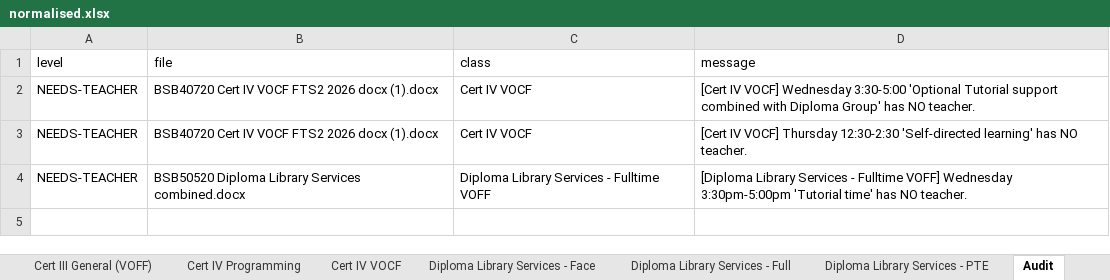
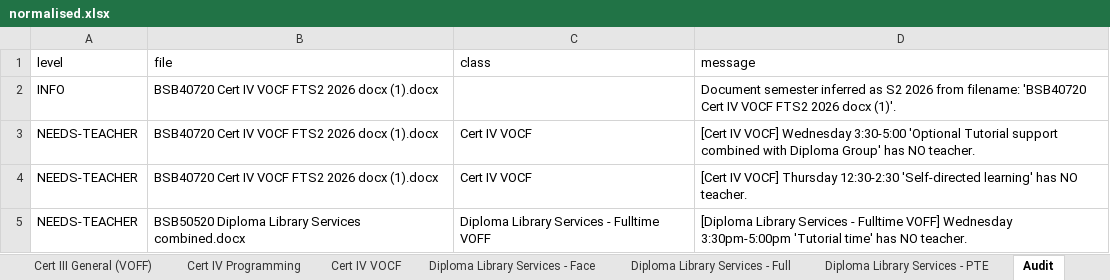
Before and after one commit to Jagustin1929/timetable, an Excel workbook: output/normalised.xlsx, sheet Audit, drawn as a sheet; values as stored, in another font and other column widths than the file's, no borders; the diff names each change by its address in the sheet, - before the commit and + after, or states it on an @@ line.

Commit message:
Fix documents being dropped when building a non-2026 semester
Agent 1 stamped a hardcoded "S2 2026" on every row of any document that did
not state its own semester. Only the combined Diploma states a semester (in
its Day cells), so the other documents were all labelled S2 2026 regardless
of their actual content. Agent 2 then filtered with strict equality, so
building any other semester silently discarded those documents entirely --
and every teacher who only appeared in them.

For a 2027 file set this dropped 3 of 5 documents and reduced the teacher
count from 15 to 6.

Agent 1:
- Remove the hardcoded semester default.
- Infer a document-level semester from the filename/headings ("FTS1 2027" ->
  "S1 2027"), stripping qualification codes first so ICT40120/BSB50520 digits
  are not misread as years.
- Record provenance in a new semester_source column (row/carried/inferred/
  assumed/unknown) and report rows with no stated semester.
- Add --assume-semester for pinning undated documents explicitly.
- Locate table columns by header text rather than fixed position, and stop
  truncating rows to six columns -- a document with an extra column silently
  lost its Teacher column.

Agent 2:
- Include rows with no stated semester in the target semester (they are
  undated, not another semester), logged as SEMESTER-ASSUMED. Only exclude
  rows naming a different semester, logged as SEMESTER-EXCLUDED.

Web app / prototype:
- Show which documents state no semester on the semester-picker page.
- Derive the source-document list from the normalised master instead of a
  hardcoded 2026 list that went stale with new files.

Verified: S2 2026 workload output is byte-identical to before the change;
the simulated 2027 set now contributes all 5 documents (58 rows, 10 teachers)
where it previously contributed 1 (19 rows, 6 teachers).

Co-authored-by: Jagustin1929 <199307996+Jagustin1929@users.noreply.github.com>

```diff
--- a/output/normalised.xlsx (sheet Audit)
+++ b/output/normalised.xlsx (sheet Audit)
+row 2: INFO | BSB40720 Cert IV VOCF FTS2 2026 docx (1).docx |  | Document semester inferred as S2 2026 from filename: 'BSB40720 Cert IV VOCF FTS2 2026 docx (1)'.
```
Also changed, not shown: sheet Master, sheet Cert III General (F2F), sheet Cert III General (VOFF), sheet Cert IV Programming, sheet Diploma Library Services - PTE, sheet Cert IV VOCF, 2 more sheets, output/teacher_timetables_S2_2026.xlsx, 8 other files.
